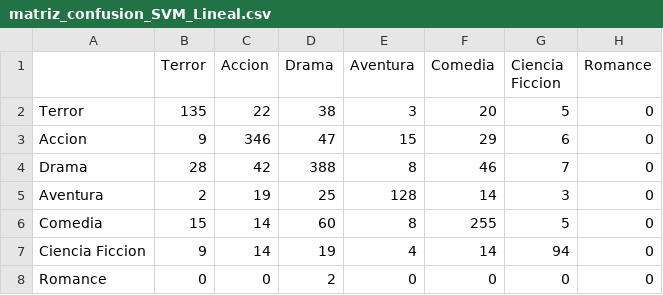
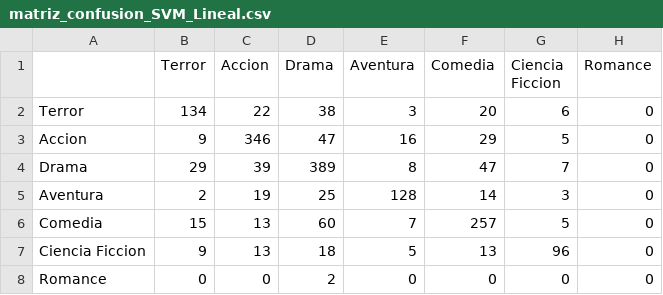
Before and after one commit to HumbertoCC87/0---CODIGOS-DE-MAESTRIA, a CSV file: 3. PLN/APR_INT/salidas/matrices_confusion/matriz_confusion_SVM_Lineal.csv, drawn as a sheet.

```diff
--- a/3. PLN/APR_INT/salidas/matrices_confusion/matriz_confusion_SVM_Lineal.csv
+++ b/3. PLN/APR_INT/salidas/matrices_confusion/matriz_confusion_SVM_Lineal.csv
@@ -1,8 +1,8 @@
 ,Terror,Accion,Drama,Aventura,Comedia,Ciencia Ficcion,Romance
-Terror,135,22,38,3,20,5,0
-Accion,9,346,47,15,29,6,0
-Drama,28,42,388,8,46,7,0
+Terror,134,22,38,3,20,6,0
+Accion,9,346,47,16,29,5,0
+Drama,29,39,389,8,47,7,0
 Aventura,2,19,25,128,14,3,0
-Comedia,15,14,60,8,255,5,0
-Ciencia Ficcion,9,14,19,4,14,94,0
+Comedia,15,13,60,7,257,5,0
+Ciencia Ficcion,9,13,18,5,13,96,0
 Romance,0,0,2,0,0,0,0
```
Also changed, not shown: 3. PLN/APR_INT/salidas/matrices/07_top_terminos_tfidf.csv, 3. PLN/APR_INT/salidas/matrices/08_similitud_documentos.csv, 41 other files.
